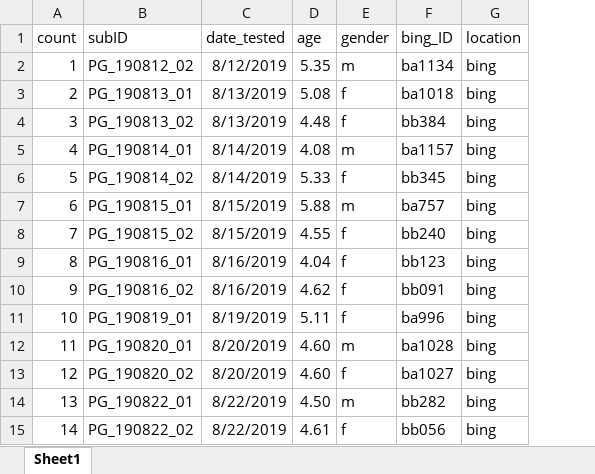
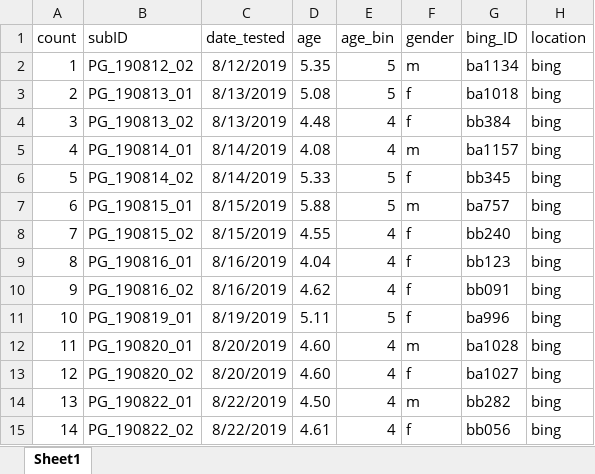
Before and after one commit to masaba/praise-draw, an Excel workbook: analysis/praise-goals_data.xlsx, sheet Sheet1, drawn as a sheet; only a part is shown; values as stored, in another font and other column widths than the file's, no borders; the diff names each change by its address in the sheet, - before the commit and + after, or states it on an @@ line.

Commit message:
adding pilot data

```diff
--- a/analysis/praise-goals_data.xlsx (sheet Sheet1)
+++ b/analysis/praise-goals_data.xlsx (sheet Sheet1)
+column E (age_bin), rows 2-15: 5 | 5 | 4 | 4 | 5 | 5 | 4 | 4 | 4 | 5 | 4 | 4 | 4 | 4
```
Also changed, not shown: 7 other files.
